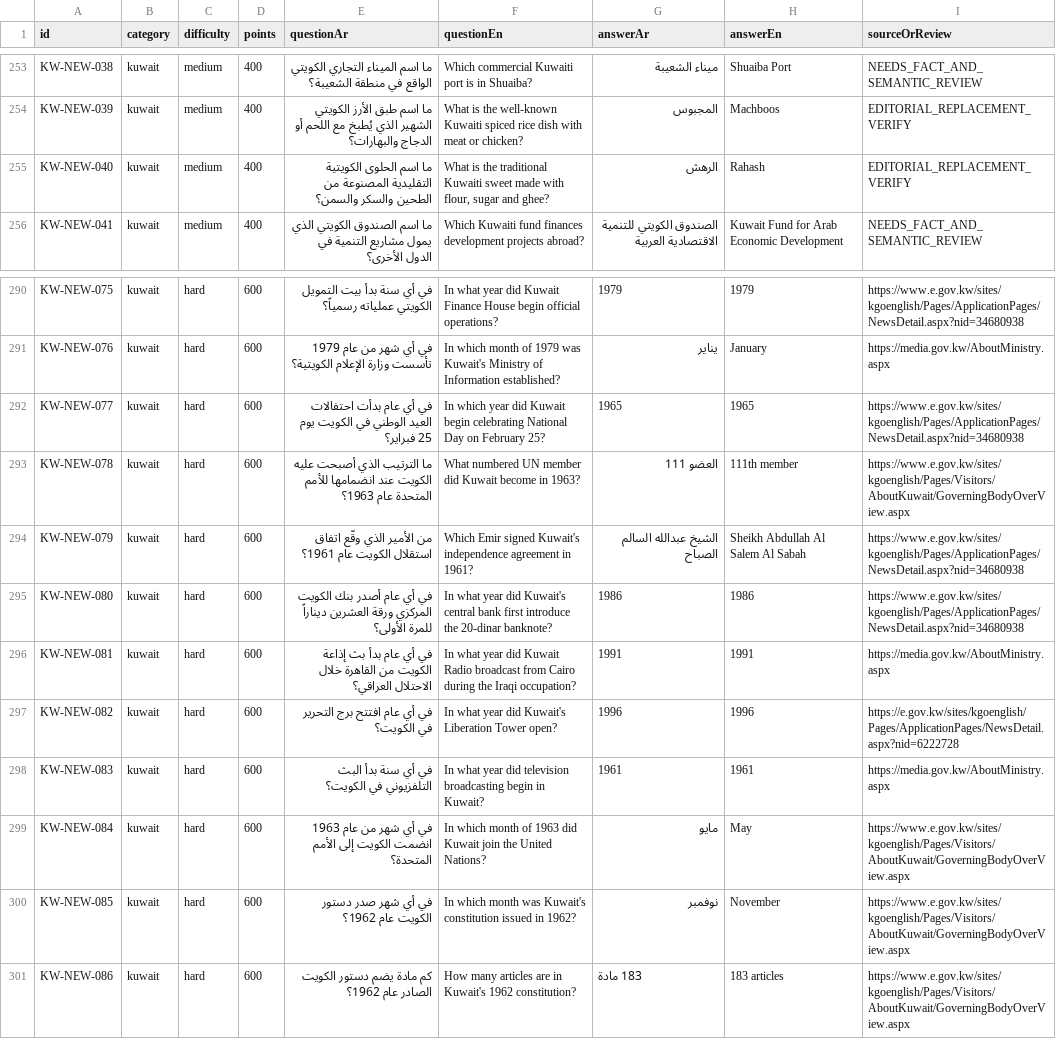
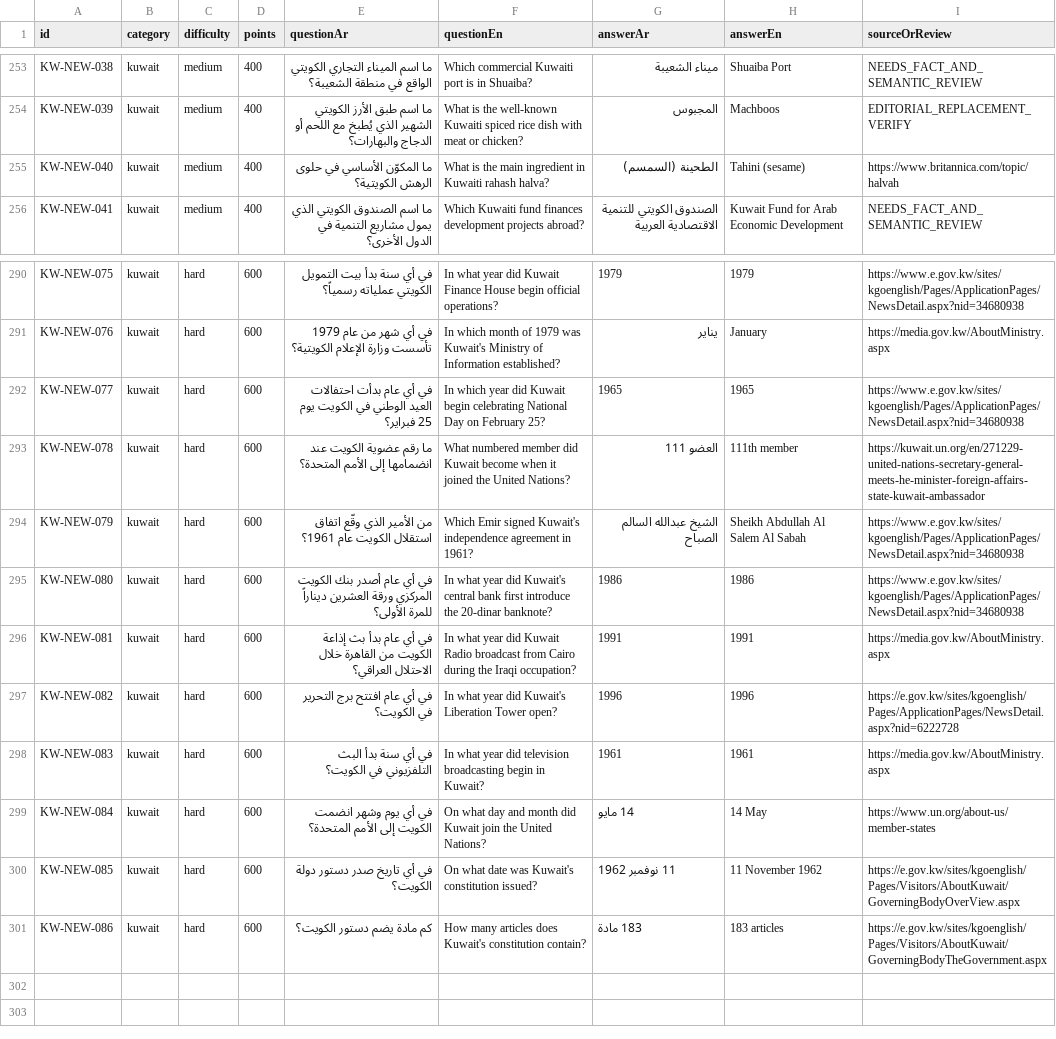
Before and after one commit to DEVWEAR/trivia-game, a CSV file: content/kuwait_general/KUWAIT_300_FINAL.csv, drawn as a sheet; only a part is shown, gaps mark what is left out.

Commit message:
Correct rahash ingredient and verify Kuwait UN and constitutional questions against primary sources

```diff
--- a/content/kuwait_general/KUWAIT_300_FINAL.csv
+++ b/content/kuwait_general/KUWAIT_300_FINAL.csv
@@ -254,3 +254,3 @@ id,category,difficulty,points,questionAr,questionEn,answerAr,answerEn,sourceOrRe
 "KW-NEW-039","kuwait","medium","400","ما اسم طبق الأرز الكويتي الشهير الذي يُطبخ مع اللحم أو الدجاج والبهارات؟","What is the well-known Kuwaiti spiced rice dish with meat or chicken?","المجبوس","Machboos","EDITORIAL_REPLACEMENT_VERIFY"
-"KW-NEW-040","kuwait","medium","400","ما اسم الحلوى الكويتية التقليدية المصنوعة من الطحين والسكر والسمن؟","What is the traditional Kuwaiti sweet made with flour, sugar and ghee?","الرهش","Rahash","EDITORIAL_REPLACEMENT_VERIFY"
+"KW-NEW-040","kuwait","medium","400","ما المكوّن الأساسي في حلوى الرهش الكويتية؟","What is the main ingredient in Kuwaiti rahash halva?","الطحينة (السمسم)","Tahini (sesame)","https://www.britannica.com/topic/halvah"
 "KW-NEW-041","kuwait","medium","400","ما اسم الصندوق الكويتي الذي يمول مشاريع التنمية في الدول الأخرى؟","Which Kuwaiti fund finances development projects abroad?","الصندوق الكويتي للتنمية الاقتصادية العربية","Kuwait Fund for Arab Economic Development","NEEDS_FACT_AND_SEMANTIC_REVIEW"
@@ -292,3 +292,3 @@ id,category,difficulty,points,questionAr,questionEn,answerAr,answerEn,sourceOrRe
 "KW-NEW-077","kuwait","hard","600","في أي عام بدأت احتفالات العيد الوطني في الكويت يوم 25 فبراير؟","In which year did Kuwait begin celebrating National Day on February 25?","1965","1965","https://www.e.gov.kw/sites/kgoenglish/Pages/ApplicationPages/NewsDetail.aspx?nid=34680938"
-"KW-NEW-078","kuwait","hard","600","ما الترتيب الذي أصبحت عليه الكويت عند انضمامها للأمم المتحدة عام 1963؟","What numbered UN member did Kuwait become in 1963?","العضو 111","111th member","https://www.e.gov.kw/sites/kgoenglish/Pages/Visitors/AboutKuwait/GoverningBodyOverView.aspx"
+"KW-NEW-078","kuwait","hard","600","ما رقم عضوية الكويت عند انضمامها إلى الأمم المتحدة؟","What numbered member did Kuwait become when it joined the United Nations?","العضو 111","111th member","https://kuwait.un.org/en/271229-united-nations-secretary-general-meets-he-minister-foreign-affairs-state-kuwait-ambassador"
 "KW-NEW-079","kuwait","hard","600","من الأمير الذي وقّع اتفاق استقلال الكويت عام 1961؟","Which Emir signed Kuwait's independence agreement in 1961?","الشيخ عبدالله السالم الصباح","Sheikh Abdullah Al Salem Al Sabah","https://www.e.gov.kw/sites/kgoenglish/Pages/ApplicationPages/NewsDetail.aspx?nid=34680938"
@@ -298,4 +298,4 @@ id,category,difficulty,points,questionAr,questionEn,answerAr,answerEn,sourceOrRe
 "KW-NEW-083","kuwait","hard","600","في أي سنة بدأ البث التلفزيوني في الكويت؟","In what year did television broadcasting begin in Kuwait?","1961","1961","https://media.gov.kw/AboutMinistry.aspx"
-"KW-NEW-084","kuwait","hard","600","في أي شهر من عام 1963 انضمت الكويت إلى الأمم المتحدة؟","In which month of 1963 did Kuwait join the United Nations?","مايو","May","https://www.e.gov.kw/sites/kgoenglish/Pages/Visitors/AboutKuwait/GoverningBodyOverView.aspx"
-"KW-NEW-085","kuwait","hard","600","في أي شهر صدر دستور الكويت عام 1962؟","In which month was Kuwait's constitution issued in 1962?","نوفمبر","November","https://www.e.gov.kw/sites/kgoenglish/Pages/Visitors/AboutKuwait/GoverningBodyOverView.aspx"
-"KW-NEW-086","kuwait","hard","600","كم مادة يضم دستور الكويت الصادر عام 1962؟","How many articles are in Kuwait's 1962 constitution?","183 مادة","183 articles","https://www.e.gov.kw/sites/kgoenglish/Pages/Visitors/AboutKuwait/GoverningBodyOverView.aspx"
+"KW-NEW-084","kuwait","hard","600","في أي يوم وشهر انضمت الكويت إلى الأمم المتحدة؟","On what day and month did Kuwait join the United Nations?","14 مايو","14 May","https://www.un.org/about-us/member-states"
+"KW-NEW-085","kuwait","hard","600","في أي تاريخ صدر دستور دولة الكويت؟","On what date was Kuwait's constitution issued?","11 نوفمبر 1962","11 November 1962","https://e.gov.kw/sites/kgoenglish/Pages/Visitors/AboutKuwait/GoverningBodyOverView.aspx"
+"KW-NEW-086","kuwait","hard","600","كم مادة يضم دستور الكويت؟","How many articles does Kuwait's constitution contain?","183 مادة","183 articles","https://e.gov.kw/sites/kgoenglish/Pages/Visitors/AboutKuwait/GoverningBodyTheGovernment.aspx"
```
